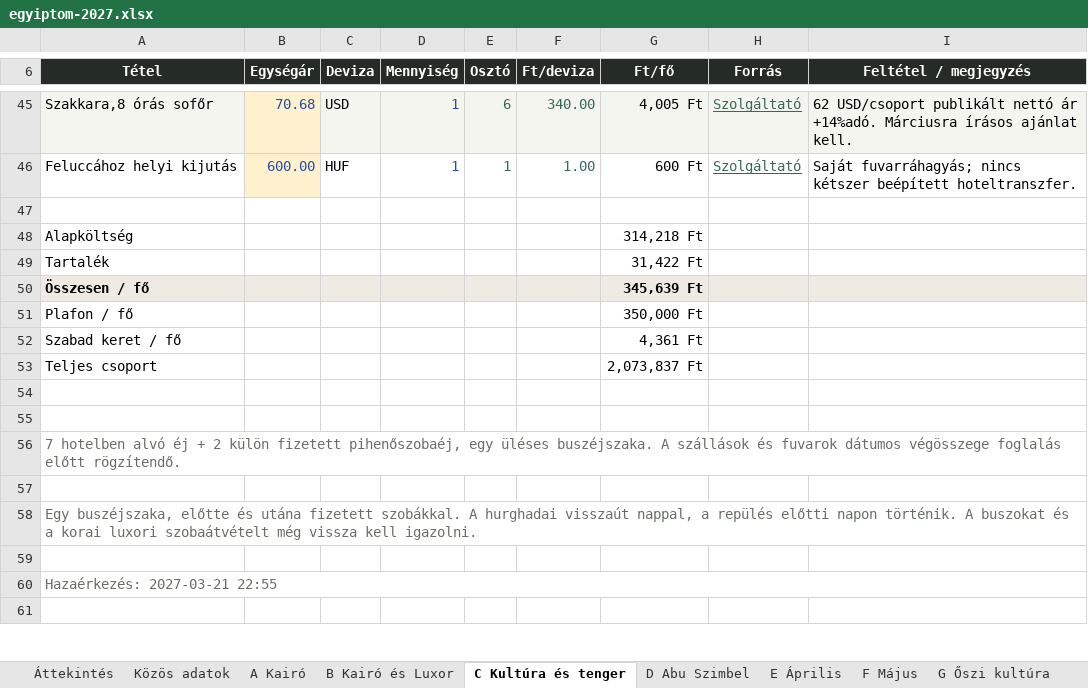
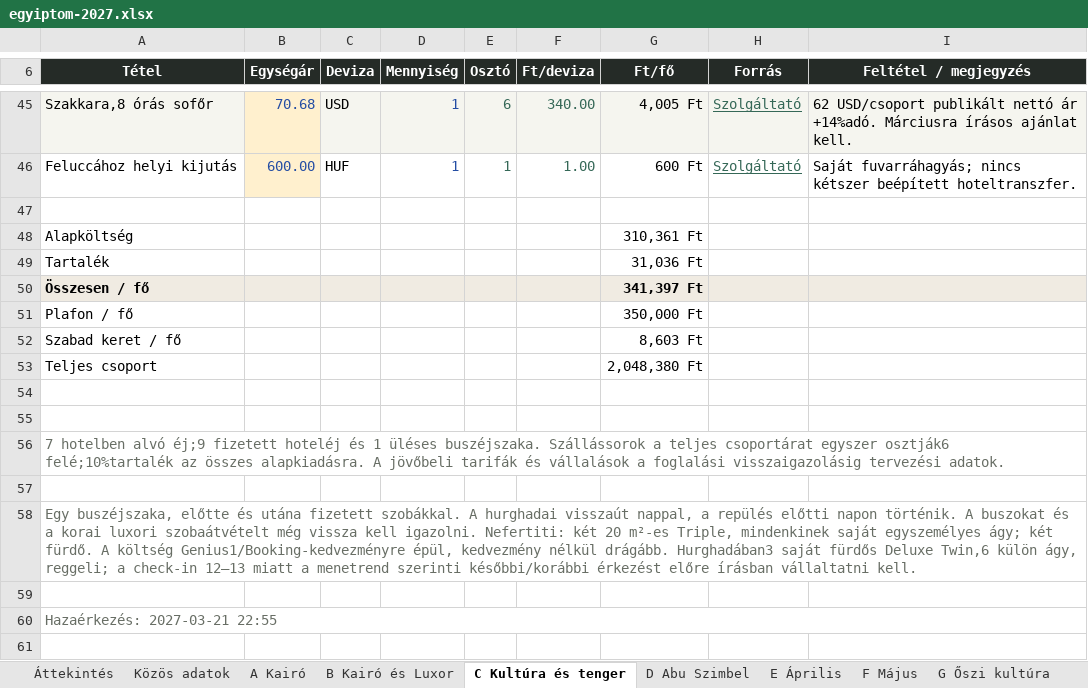
Before and after one commit to TGPZTT/egyiptom-2027, an Excel workbook: egyiptom-2027.xlsx, sheet C Kultúra és tenger, drawn as a sheet; only a part is shown, gaps mark what is left out; values as stored, in another font and other column widths than the file's, no borders; conditional formats not drawn; the diff covers the shown part only; the diff names each change by its address in the sheet, - before the commit and + after, or states it on an @@ line.

Commit message:
Add complete autumn itineraries with budget and pool hotel options

```diff
--- a/egyiptom-2027.xlsx (sheet C Kultúra és tenger)
+++ b/egyiptom-2027.xlsx (sheet C Kultúra és tenger)
-G48 (Ft/fő): 314,218 Ft
+G48 (Ft/fő): 310,361 Ft
-G49 (Ft/fő): 31,422 Ft
+G49 (Ft/fő): 31,036 Ft
-G50 (Ft/fő): 345,639 Ft
+G50 (Ft/fő): 341,397 Ft
-G52 (Ft/fő): 4,361 Ft
+G52 (Ft/fő): 8,603 Ft
-G53 (Ft/fő): 2,073,837 Ft
+G53 (Ft/fő): 2,048,380 Ft
-A56 (Tétel): …hotelben alvó éj + 2 külön fizetett pihenőszobaéj, egy üléses buszéjszaka. A szállások és fuvarok dátumos végösszege foglalás előtt rögzítendő.
+A56 (Tétel): …hotelben alvó éj;9 fizetett hoteléj és 1 üléses buszéjszaka. Szállássorok a teljes csoportárat egyszer osztják6 felé;10%tartalék az összes alapkiadásra. A jövőbeli tarifák és vállalások a foglalási visszaigazolásig tervezési adatok.
-A58 (Tétel): …kell igazolni.
+A58 (Tétel): …kell igazolni. Nefertiti: két 20 m²-es Triple, mindenkinek saját egyszemélyes ágy; két fürdő. A költség Genius1/Booking-kedvezményre épül, kedvezmény nélkül drágább. Hurghadában3 saját fürdős Deluxe Twin,6 külön ágy, reggeli; a check-in 12–13 miatt a menetrend szerinti későbbi/korábbi érkezést előre írásban vállaltatni kell.
```
Also changed, not shown: 18 added rows, 1 removed row, 24 edited cells and cell formats elsewhere in this sheet, sheet Órás program, sheet Fizetési ütemezés, sheet Források, sheet I Őszi Abu, sheet B Kairó és Luxor, sheet Áttekintés, 7 more sheets, other sheet tabs, formulas that keep their value, charts or pictures, 10 other files.
